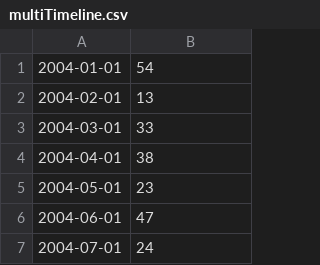
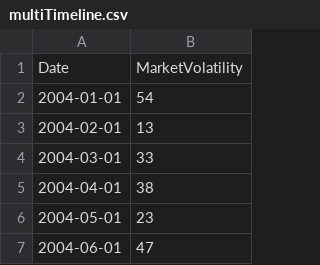
Before and after one commit to nyginger/googletrend, a CSV file: multiTimeline.csv, drawn as a sheet; only a part is shown; the shorter side is filled out with more unchanged rows; the diff names each change by its address in the sheet, - before the commit and + after, or states it on an @@ line.

Commit message:
Update multiTimeline.csv

```diff
--- a/multiTimeline.csv
+++ b/multiTimeline.csv
+row 1: Date | MarketVolatility
```
